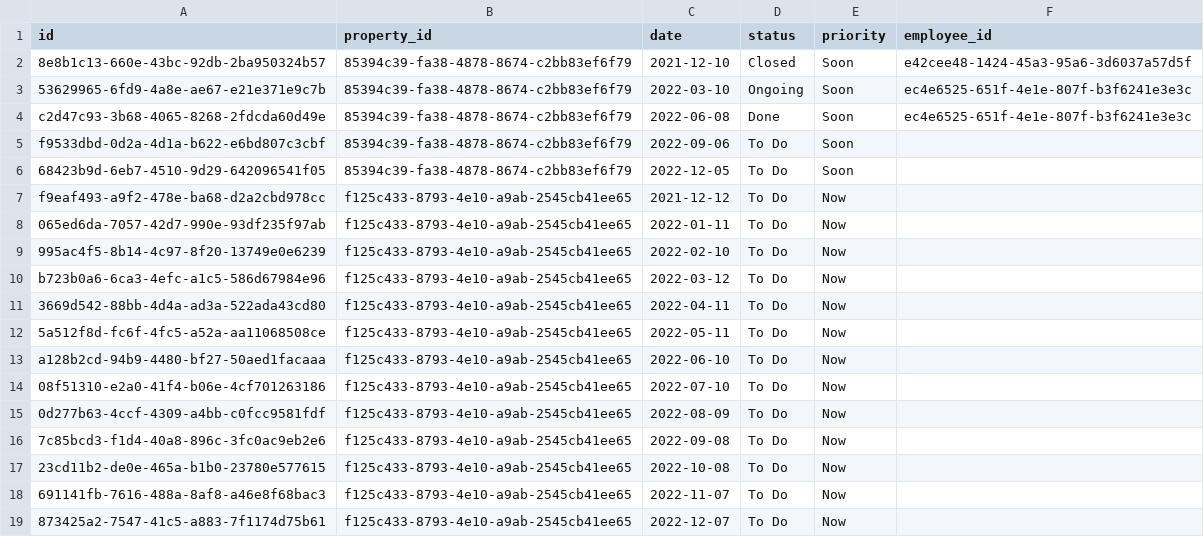
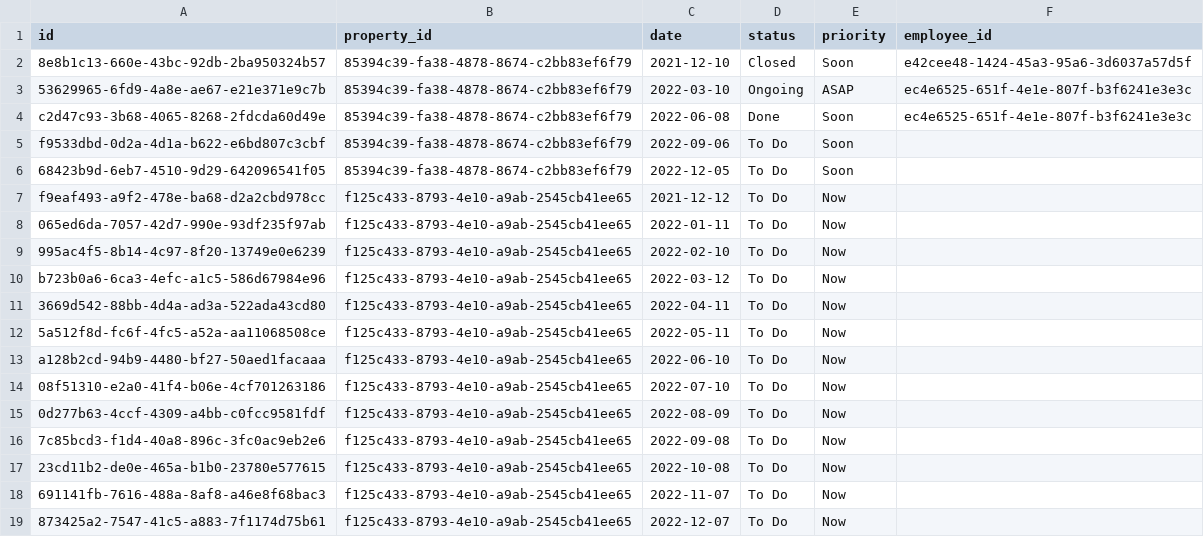
Before and after one commit to UlfurOrn/H38, a CSV file: src/database/data/requests.csv, drawn as a sheet.

```diff
--- a/src/database/data/requests.csv
+++ b/src/database/data/requests.csv
@@ -2,3 +2,3 @@ id,property_id,date,status,priority,employee_id
 8e8b1c13-660e-43bc-92db-2ba950324b57,85394c39-fa38-4878-8674-c2bb83ef6f79,2021-12-10,Closed,Soon,e42cee48-1424-45a3-95a6-3d6037a57d5f
-53629965-6fd9-4a8e-ae67-e21e371e9c7b,85394c39-fa38-4878-8674-c2bb83ef6f79,2022-03-10,Ongoing,Soon,ec4e6525-651f-4e1e-807f-b3f6241e3e3c
+53629965-6fd9-4a8e-ae67-e21e371e9c7b,85394c39-fa38-4878-8674-c2bb83ef6f79,2022-03-10,Ongoing,ASAP,ec4e6525-651f-4e1e-807f-b3f6241e3e3c
 c2d47c93-3b68-4065-8268-2fdcda60d49e,85394c39-fa38-4878-8674-c2bb83ef6f79,2022-06-08,Done,Soon,ec4e6525-651f-4e1e-807f-b3f6241e3e3c
```
Also changed, not shown: 2 other files.
